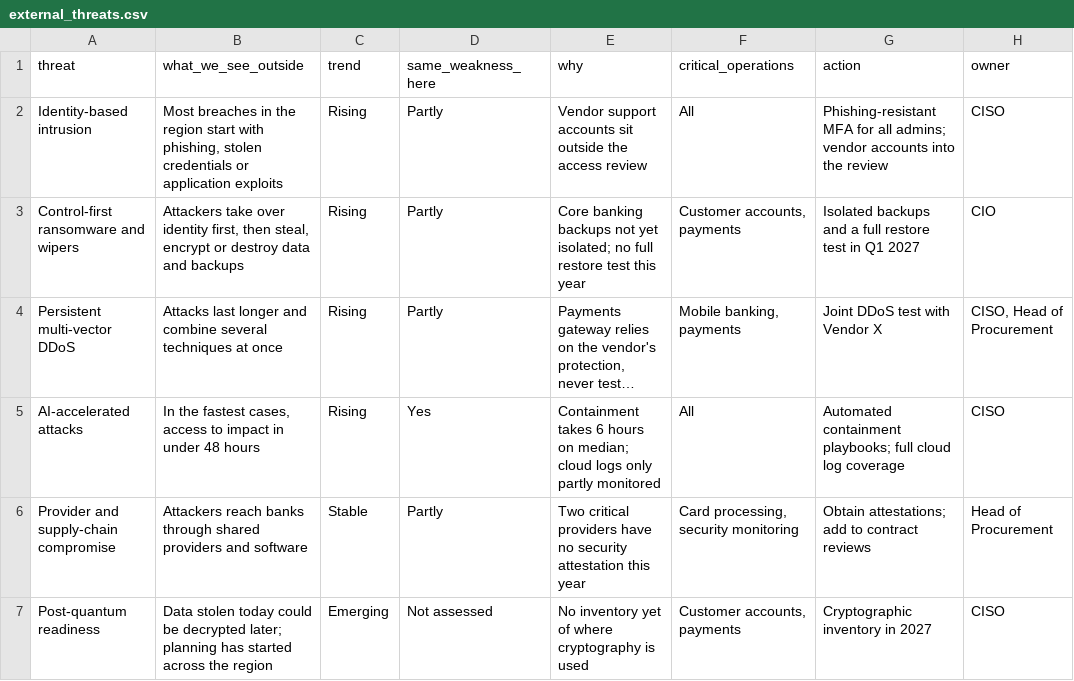
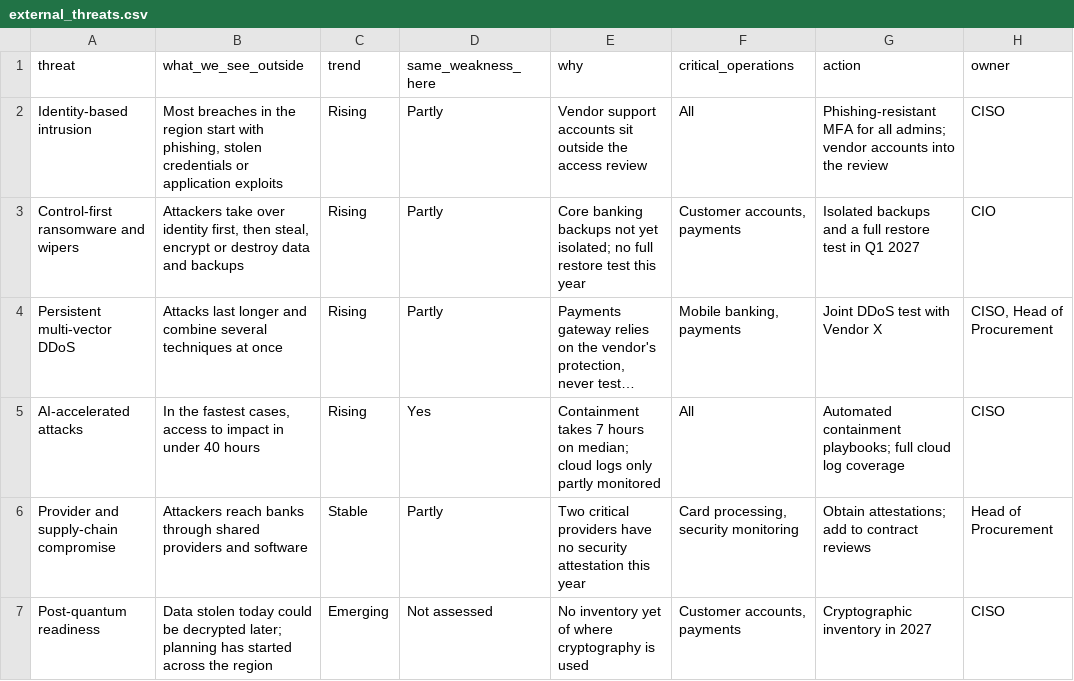
Before and after one commit to dalhamouieh-web/resilience-board-dashboard, a CSV file: external_threats.csv, drawn as a sheet; long unchanged cells end in …; the diff names each change by its address in the sheet, - before the commit and + after, or states it on an @@ line.

```diff
--- a/external_threats.csv
+++ b/external_threats.csv
-B5 (what_we_see_outside): …in under 48 hours
+B5 (what_we_see_outside): …in under 40 hours
-E5 (why): Containment takes 6 hours on…
+E5 (why): Containment takes 7 hours on…
```
Also changed, not shown: critical_operations.csv, kri_history.csv, 13 other files.
